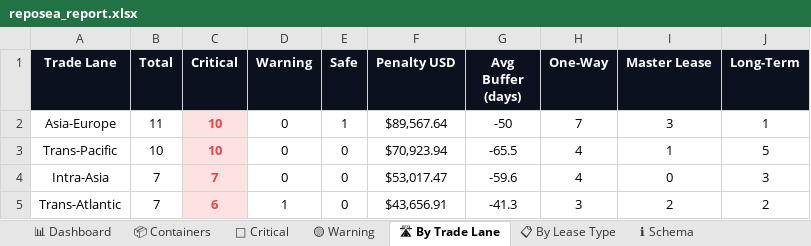
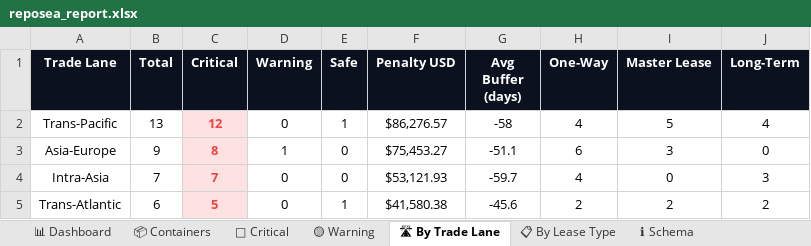
Before and after one commit to rahulmistry18/Reposea_container_optimizer, an Excel workbook: data/exports/reposea_report.xlsx, sheet 🛣 By Trade Lane, drawn as a sheet; values as stored, in another font and other column widths than the file's, no borders; charts and pictures not drawn; removed rows and columns are numbered as before the commit, all else as after; the diff names each change by its address in the sheet, - before the commit and + after, or states it on an @@ line.

```diff
--- a/data/exports/reposea_report.xlsx (sheet 🛣 By Trade Lane)
+++ b/data/exports/reposea_report.xlsx (sheet 🛣 By Trade Lane)
-row 2: Asia-Europe | 11 | 10 | 0 | 1 | $89,567.64 | -50 | 7 | 3 | 1
-B2 (Total): 10
+B2 (Total): 13
-C2 (Critical): 10
+C2 (Critical): 12
-E2 (Safe): 0
+E2 (Safe): 1
-F2 (Penalty USD): $70,923.94
+F2 (Penalty USD): $86,276.57
-G2 (Avg Buffer (days)): -65.5
+G2 (Avg Buffer (days)): -58
-I2 (Master Lease): 1
+I2 (Master Lease): 5
-J2 (Long-Term): 5
+J2 (Long-Term): 4
+row 3: Asia-Europe | 9 | 8 | 1 | 0 | $75,453.27 | -51.1 | 6 | 3 | 0
-F4 (Penalty USD): $53,017.47
+F4 (Penalty USD): $53,121.93
-G4 (Avg Buffer (days)): -59.6
+G4 (Avg Buffer (days)): -59.7
-B5 (Total): 7
+B5 (Total): 6
-C5 (Critical): 6
+C5 (Critical): 5
-D5 (Warning): 1
+D5 (Warning): 0
-E5 (Safe): 0
+E5 (Safe): 1
-F5 (Penalty USD): $43,656.91
+F5 (Penalty USD): $41,580.38
-G5 (Avg Buffer (days)): -41.3
+G5 (Avg Buffer (days)): -45.6
-H5 (One-Way): 3
+H5 (One-Way): 2
```
Also changed, not shown: sheet 📦 Containers, sheet 🔴 Critical, sheet 🟡 Warning, sheet 📊 Dashboard, sheet 📋 By Lease Type, 7 other files.
